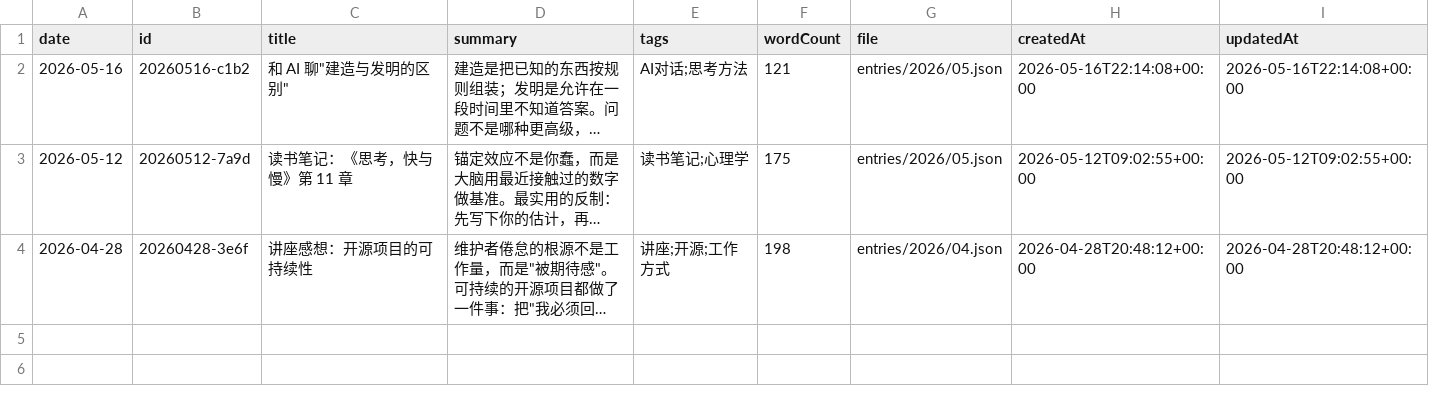
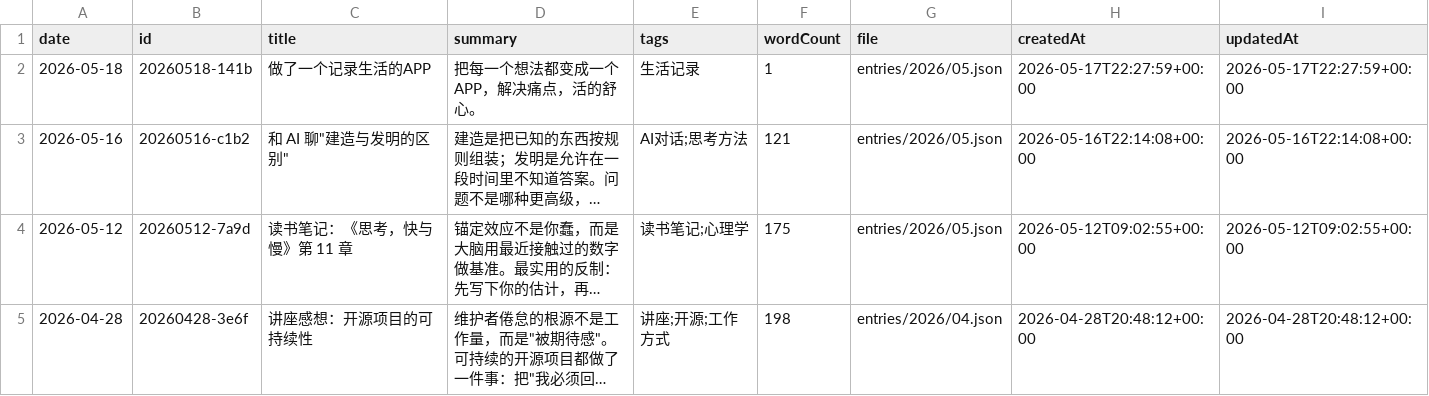
Before and after one commit to ludadaVIP/Daniel-s-Apps, a CSV file: backend/data/RecordMeditation/entries-index.csv, drawn as a sheet; long unchanged cells end in …; the diff names each change by its address in the sheet, - before the commit and + after, or states it on an @@ line.

Commit message:
+record

```diff
--- a/backend/data/RecordMeditation/entries-index.csv
+++ b/backend/data/RecordMeditation/entries-index.csv
+row 2: 2026-05-18 | 20260518-141b | 做了一个记录生活的APP | 把每一个想法都变成一个APP，解决痛点，活的舒心。 | 生活记录 | 1 | entries/2026/05.json | 2026-05-17T22:27:59+00:00 | 2026-05-17T22:27:59+00:00
```
Also changed, not shown: 1 other file.
